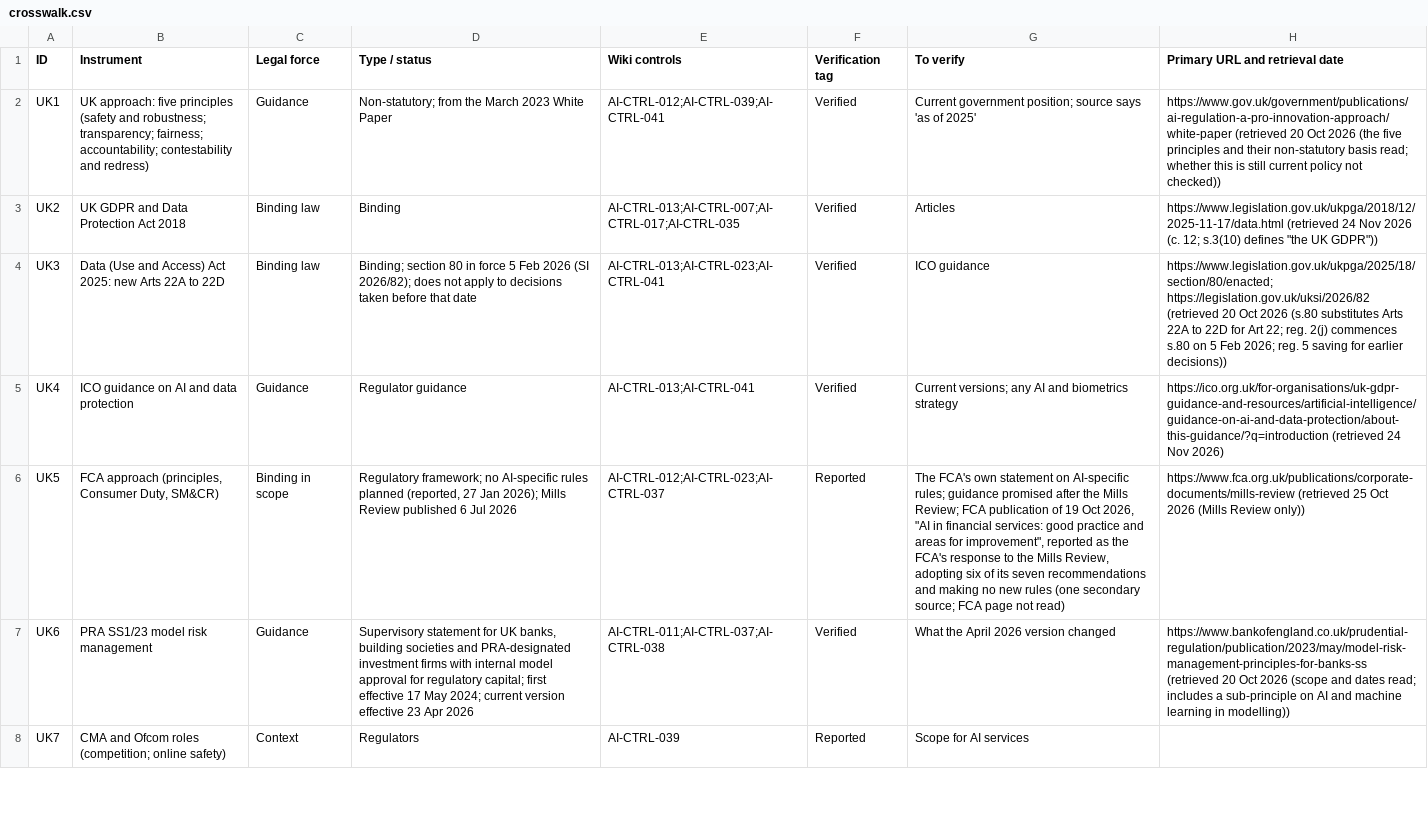
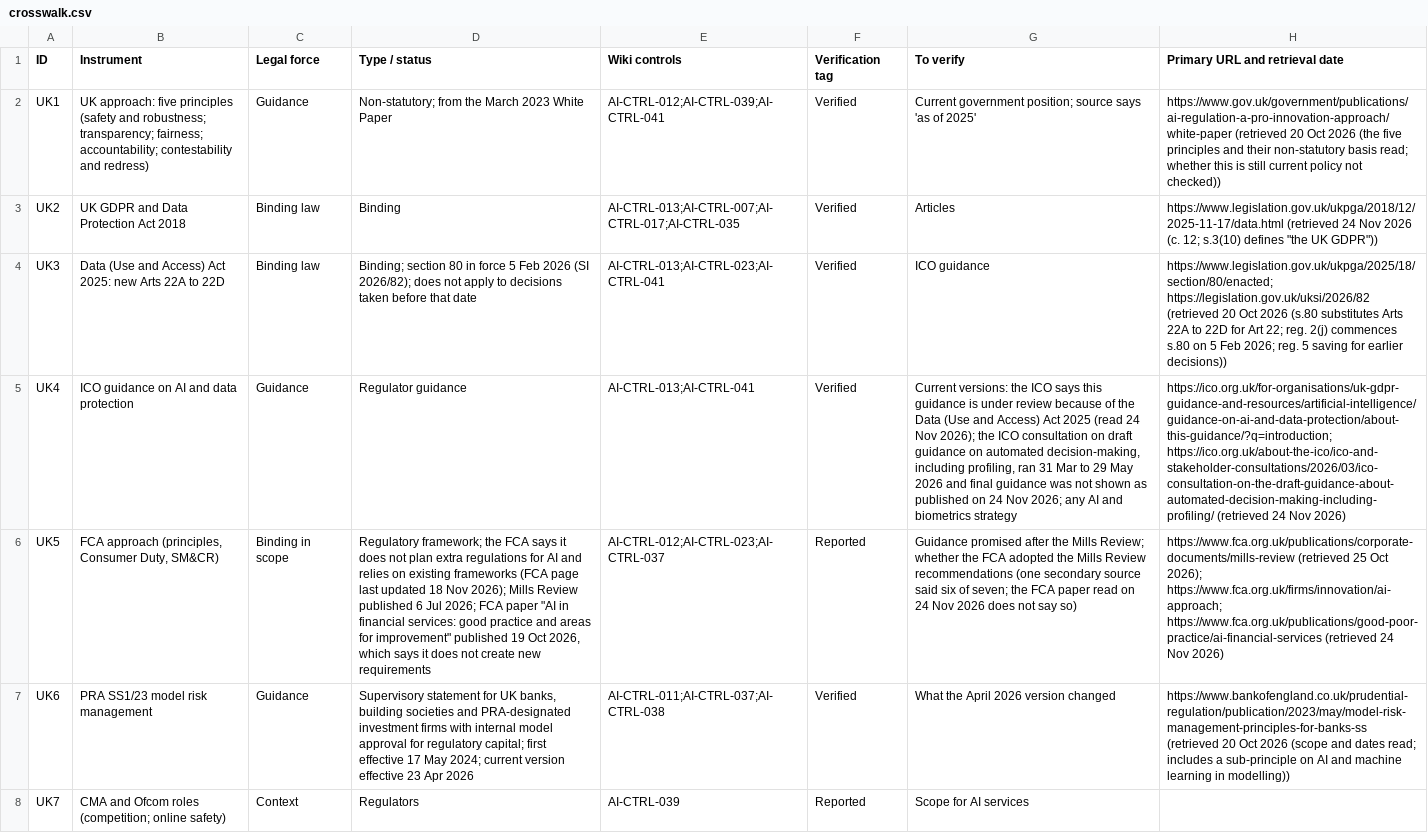
Before and after one commit to nachi065/AI-Security-Wiki, a CSV file: 21_UK_AI_Compliance/data/crosswalk.csv, drawn as a sheet; only a part is shown; the diff covers the shown part only; the diff names each change by its address in the sheet, - before the commit and + after, or states it on an @@ line.

```diff
--- a/21_UK_AI_Compliance/data/crosswalk.csv
+++ b/21_UK_AI_Compliance/data/crosswalk.csv
-G5 (To verify): Current versions; any AI…
+G5 (To verify): Current versions: the ICO says this guidance is under review because of the Data (Use and Access) Act 2025 (read 24 Nov 2026); the ICO consultation on draft guidance on automated decision-making, including profiling, ran 31 Mar to 29 May 2026 and final guidance was not shown as published on 24 Nov 2026; any AI…
-H5 (Primary URL and retrieval date): https://ico.org.uk/for-organisations/uk-gdpr-guidance-and-resources/artificial-intelligence/guidance-on-ai-and-data-protection/about-this-guidance/?q=introduction (retrieved 24…
+H5 (Primary URL and retrieval date): https://ico.org.uk/for-organisations/uk-gdpr-guidance-and-resources/artificial-intelligence/guidance-on-ai-and-data-protection/about-this-guidance/?q=introduction; https://ico.org.uk/about-the-ico/ico-and-stakeholder-consultations/2026/03/ico-consultation-on-the-draft-guidance-about-automated-decision-making-including-profiling/ (retrieved 24…
-D6 (Type / status): Regulatory framework; no AI-specific rules planned (reported, 27 Jan 2026); Mills Review published 6 Jul 2026
+D6 (Type / status): Regulatory framework; the FCA says it does not plan extra regulations for AI and relies on existing frameworks (FCA page last updated 18 Nov 2026); Mills Review published 6 Jul 2026; FCA paper "AI in financial services: good practice and areas for improvement" published 19 Oct 2026, which says it does not create new requirements
-G6 (To verify): The FCA's own statement on AI-specific rules; guidance promised after the Mills Review; FCA publication of 19 Oct 2026, "AI in financial services: good practice and areas for improvement", reported as the FCA's response to the Mills Review, adopting six of its seven recommendations and making no new rules (one secondary source; FCA page not read)
+G6 (To verify): Guidance promised after the Mills Review; whether the FCA adopted the Mills Review recommendations (one secondary source said six of seven; the FCA paper read on 24 Nov 2026 does not say so)
-H6 (Primary URL and retrieval date): …25 Oct 2026 (Mills Review only))
+H6 (Primary URL and retrieval date): …25 Oct 2026); https://www.fca.org.uk/firms/innovation/ai-approach; https://www.fca.org.uk/publications/good-poor-practice/ai-financial-services (retrieved 24 Nov 2026)
```
Also changed, not shown: 1 edited cell elsewhere in this file, 17_India_AI_Compliance/data/crosswalk.csv, 9 other files.
